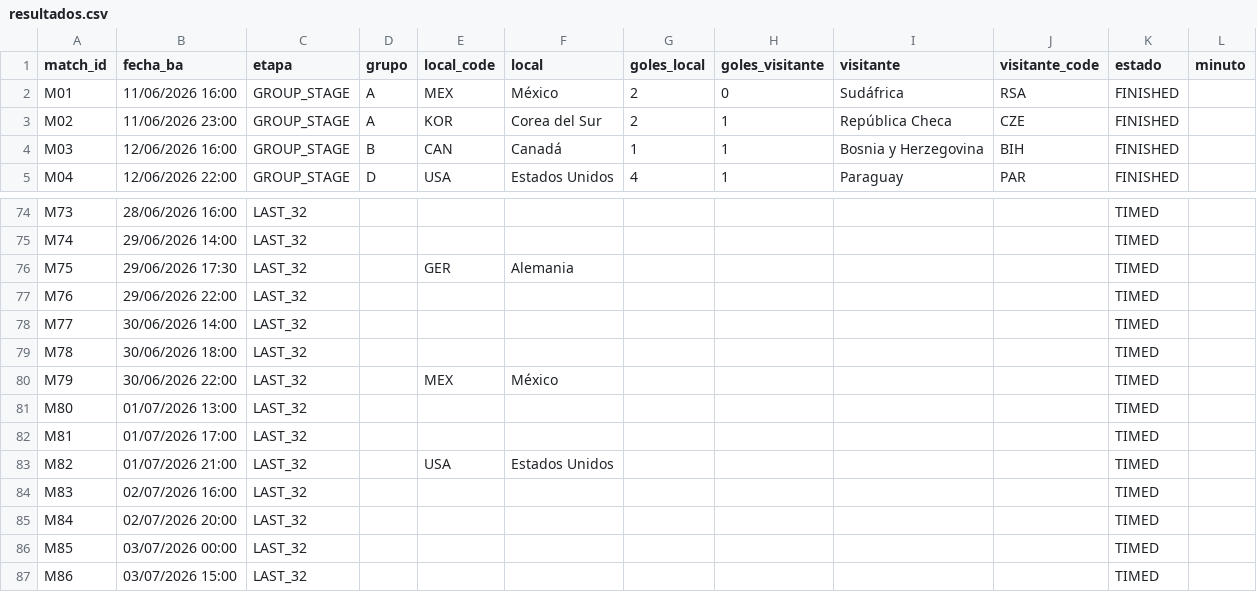
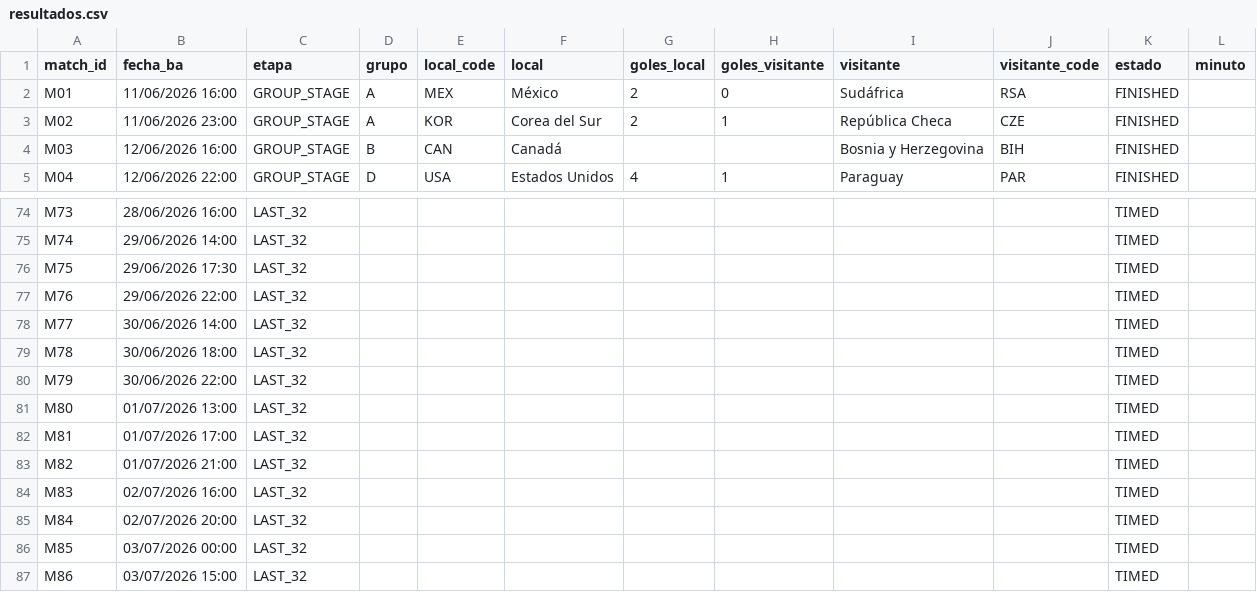
Before and after one commit to allerand/mundial-resultados, a CSV file: data/resultados.csv, drawn as a sheet; only a part is shown, gaps mark what is left out.

```diff
--- a/data/resultados.csv
+++ b/data/resultados.csv
@@ -3,3 +3,3 @@ M01,11/06/2026 16:00,GROUP_STAGE,A,MEX,México,2,0,Sudáfrica,RSA,FINISHED,
 M02,11/06/2026 23:00,GROUP_STAGE,A,KOR,Corea del Sur,2,1,República Checa,CZE,FINISHED,
-M03,12/06/2026 16:00,GROUP_STAGE,B,CAN,Canadá,1,1,Bosnia y Herzegovina,BIH,FINISHED,
+M03,12/06/2026 16:00,GROUP_STAGE,B,CAN,Canadá,,,Bosnia y Herzegovina,BIH,FINISHED,
 M04,12/06/2026 22:00,GROUP_STAGE,D,USA,Estados Unidos,4,1,Paraguay,PAR,FINISHED,
@@ -75,3 +75,3 @@ M73,28/06/2026 16:00,LAST_32,,,,,,,,TIMED,
 M74,29/06/2026 14:00,LAST_32,,,,,,,,TIMED,
-M75,29/06/2026 17:30,LAST_32,,GER,Alemania,,,,,TIMED,
+M75,29/06/2026 17:30,LAST_32,,,,,,,,TIMED,
 M76,29/06/2026 22:00,LAST_32,,,,,,,,TIMED,
@@ -79,6 +79,6 @@ M77,30/06/2026 14:00,LAST_32,,,,,,,,TIMED,
 M78,30/06/2026 18:00,LAST_32,,,,,,,,TIMED,
-M79,30/06/2026 22:00,LAST_32,,MEX,México,,,,,TIMED,
+M79,30/06/2026 22:00,LAST_32,,,,,,,,TIMED,
 M80,01/07/2026 13:00,LAST_32,,,,,,,,TIMED,
 M81,01/07/2026 17:00,LAST_32,,,,,,,,TIMED,
-M82,01/07/2026 21:00,LAST_32,,USA,Estados Unidos,,,,,TIMED,
+M82,01/07/2026 21:00,LAST_32,,,,,,,,TIMED,
 M83,02/07/2026 16:00,LAST_32,,,,,,,,TIMED,
```
Also changed, not shown: 2 other files.
